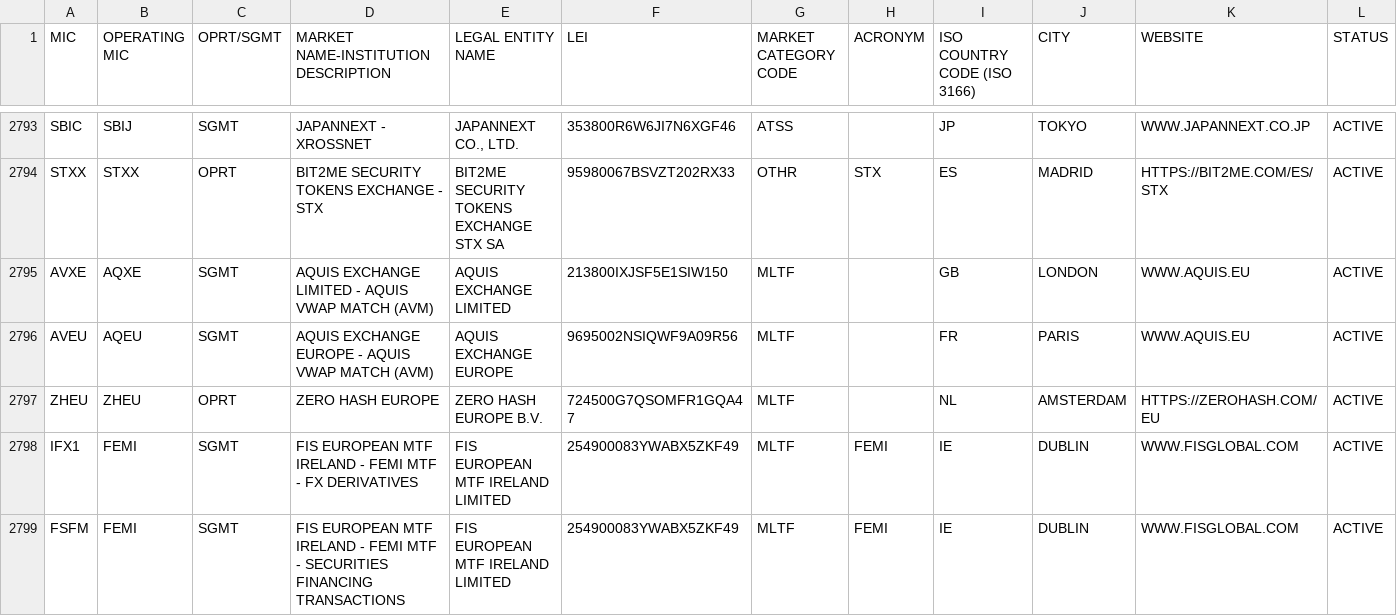
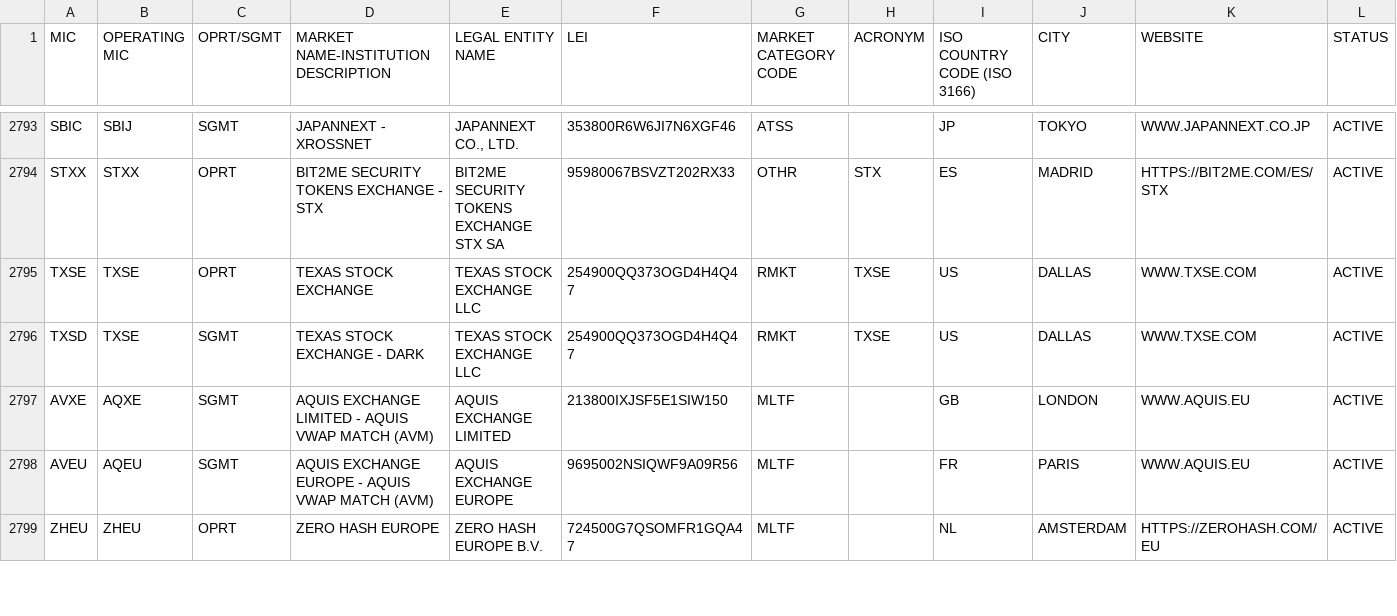
Before and after one commit to seb-oss/Spark-packages, a CSV file: packages/iso-10383/src/lib/specifications/iso10383.csv, drawn as a sheet; only a part is shown, gaps mark what is left out; removed rows and columns are numbered as before the commit, all else as after; rows hold the shown columns only; the diff covers the shown part only; the diff names each change by its address in the sheet, - before the commit and + after, or states it on an @@ line.

Commit message:
chore: update ISO-10383 specifications

```diff
--- a/packages/iso-10383/src/lib/specifications/iso10383.csv
+++ b/packages/iso-10383/src/lib/specifications/iso10383.csv
+row 2795: TXSE | TXSE | OPRT | TEXAS STOCK EXCHANGE | TEXAS STOCK EXCHANGE LLC | 254900QQ373OGD4H4Q47 | RMKT | TXSE | US | DALLAS | WWW.TXSE.COM | ACTIVE
+row 2796: TXSD | TXSE | SGMT | TEXAS STOCK EXCHANGE - DARK | TEXAS STOCK EXCHANGE LLC | 254900QQ373OGD4H4Q47 | RMKT | TXSE | US | DALLAS | WWW.TXSE.COM | ACTIVE
-row 2798: IFX1 | FEMI | SGMT | FIS EUROPEAN MTF IRELAND - FEMI MTF - FX DERIVATIVES | FIS EUROPEAN MTF IRELAND LIMITED | 254900083YWABX5ZKF49 | MLTF | FEMI | IE | DUBLIN | WWW.FISGLOBAL.COM | ACTIVE
-row 2799: FSFM | FEMI | SGMT | FIS EUROPEAN MTF IRELAND - FEMI MTF - SECURITIES FINANCING TRANSACTIONS | FIS EUROPEAN MTF IRELAND LIMITED | 254900083YWABX5ZKF49 | MLTF | FEMI | IE | DUBLIN | WWW.FISGLOBAL.COM | ACTIVE
```
Also changed, not shown: 5 added rows and 67 edited cells elsewhere in this file, 2 other files.
